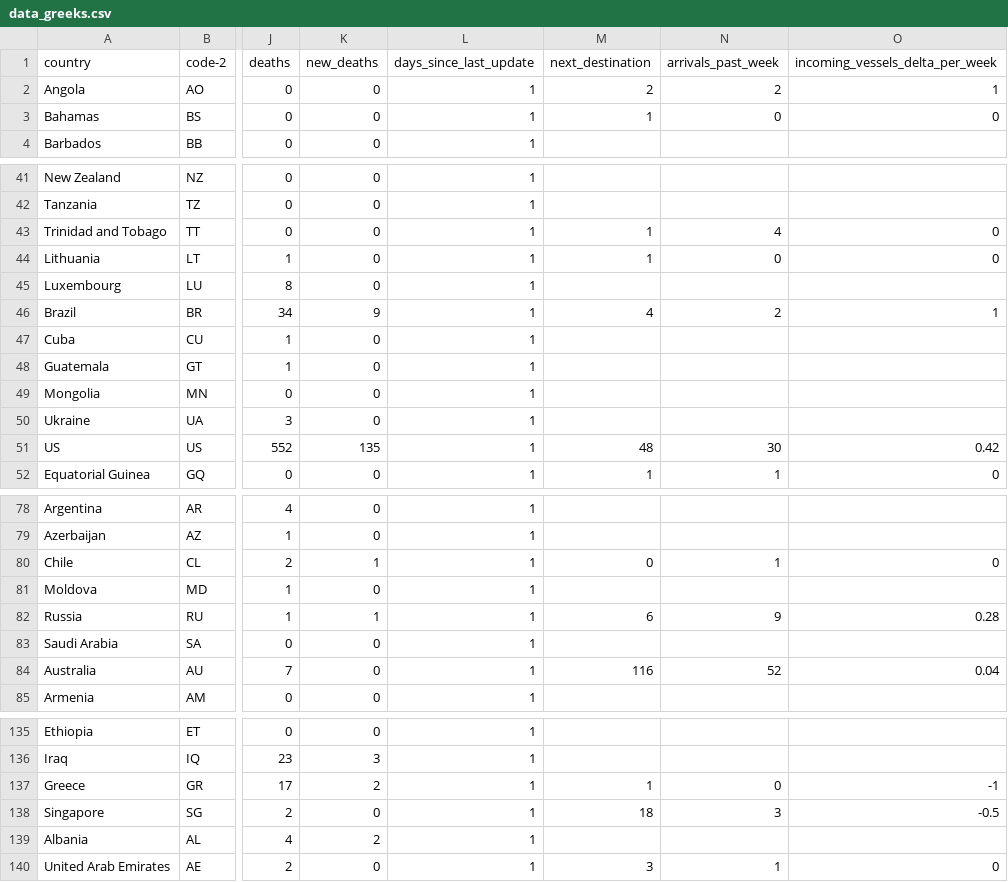
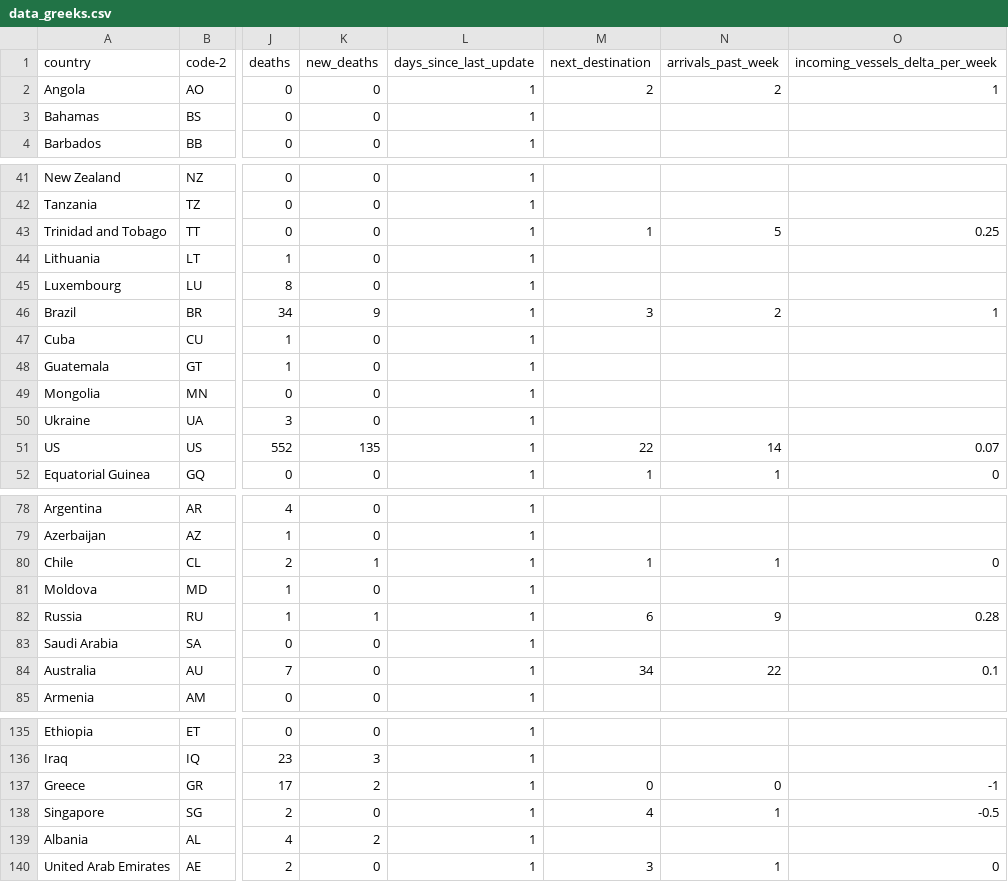
Before and after one commit to spark-commodities/covid19, a CSV file: data_greeks.csv, drawn as a sheet; only a part is shown, gaps mark what is left out; the diff covers the shown part only; the diff names each change by its address in the sheet, - before the commit and + after, or states it on an @@ line.

Commit message:
Update data_greeks.csv
2020-03-24
De-bug on # vessels

```diff
--- a/data_greeks.csv
+++ b/data_greeks.csv
-M3 (next_destination): 1
+M3 (next_destination): (empty)
-N3 (arrivals_past_week): 0
+N3 (arrivals_past_week): (empty)
-O3 (incoming_vessels_delta_per_week): 0
+O3 (incoming_vessels_delta_per_week): (empty)
-N43 (arrivals_past_week): 4
+N43 (arrivals_past_week): 5
-O43 (incoming_vessels_delta_per_week): 0
+O43 (incoming_vessels_delta_per_week): 0.25
-M44 (next_destination): 1
+M44 (next_destination): (empty)
-N44 (arrivals_past_week): 0
+N44 (arrivals_past_week): (empty)
-O44 (incoming_vessels_delta_per_week): 0
+O44 (incoming_vessels_delta_per_week): (empty)
-M46 (next_destination): 4
+M46 (next_destination): 3
-M51 (next_destination): 48
+M51 (next_destination): 22
-N51 (arrivals_past_week): 30
+N51 (arrivals_past_week): 14
-O51 (incoming_vessels_delta_per_week): 0.42
+O51 (incoming_vessels_delta_per_week): 0.07
-M80 (next_destination): 0
+M80 (next_destination): 1
-M84 (next_destination): 116
+M84 (next_destination): 34
-N84 (arrivals_past_week): 52
+N84 (arrivals_past_week): 22
-O84 (incoming_vessels_delta_per_week): 0.04
+O84 (incoming_vessels_delta_per_week): 0.1
-M137 (next_destination): 1
+M137 (next_destination): 0
-M138 (next_destination): 18
+M138 (next_destination): 4
-N138 (arrivals_past_week): 3
+N138 (arrivals_past_week): 1
```
Also changed, not shown: 40 edited cells elsewhere in this file.
